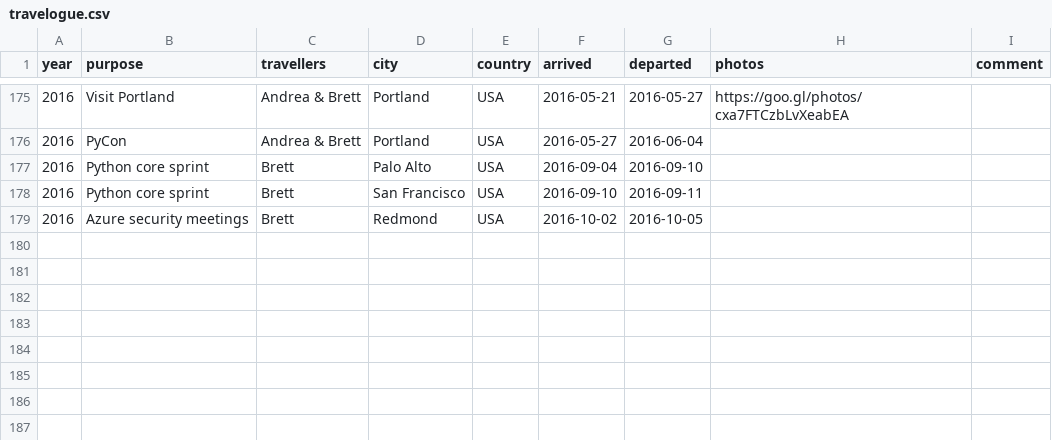
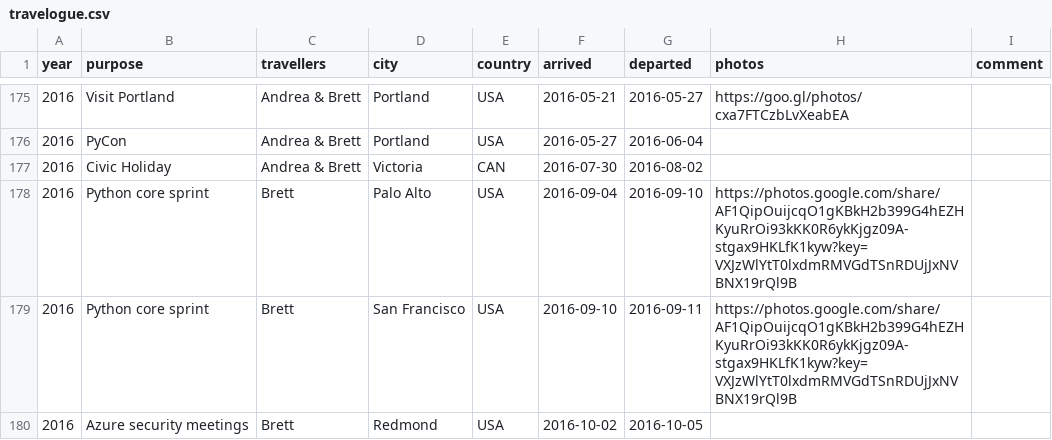
Before and after one commit to amcinnes87/travelbrag, a CSV file: travelogue.csv, drawn as a sheet; only a part is shown, gaps mark what is left out.

```diff
--- a/travelogue.csv
+++ b/travelogue.csv
@@ -176,4 +176,5 @@ year,purpose,travellers,city,country,arrived,departed,photos,comment
 2016,PyCon,Andrea & Brett,Portland,USA,2016-05-27,2016-06-04,,
-2016,Python core sprint,Brett,Palo Alto,USA,2016-09-04,2016-09-10,,
-2016,Python core sprint,Brett,San Francisco,USA,2016-09-10,2016-09-11,,
+2016,Civic Holiday,Andrea & Brett,Victoria,CAN,2016-07-30,2016-08-02,,
+2016,Python core sprint,Brett,Palo Alto,USA,2016-09-04,2016-09-10,https://photos.google.com/share/AF1QipOuijcqO1gKBkH2b399G4hEZHKyuRrOi93kKK0R6ykKjgz09A-stgax9HKLfK1kyw?key=VXJzWlYtT0lxdmRMVGdTSnRDUjJxNVBNX19rQl9B,
+2016,Python core sprint,Brett,San Francisco,USA,2016-09-10,2016-09-11,https://photos.google.com/share/AF1QipOuijcqO1gKBkH2b399G4hEZHKyuRrOi93kKK0R6ykKjgz09A-stgax9HKLfK1kyw?key=VXJzWlYtT0lxdmRMVGdTSnRDUjJxNVBNX19rQl9B,
 2016,Azure security meetings,Brett,Redmond,USA,2016-10-02,2016-10-05,,
```
Also changed, not shown: 1 other file.
